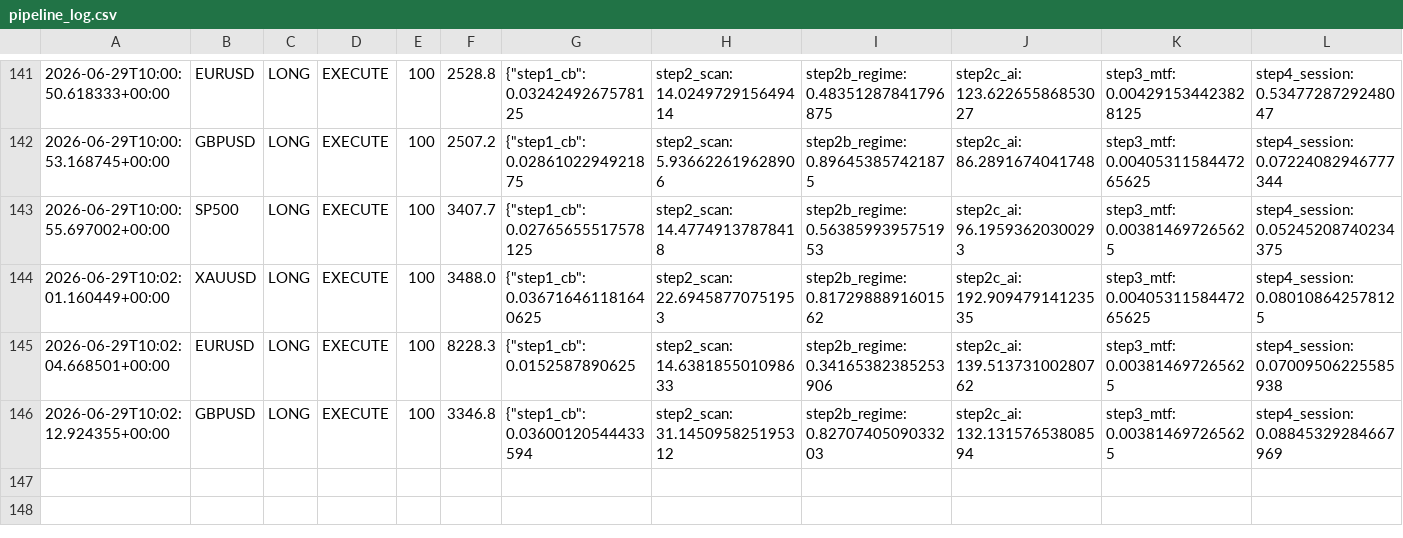
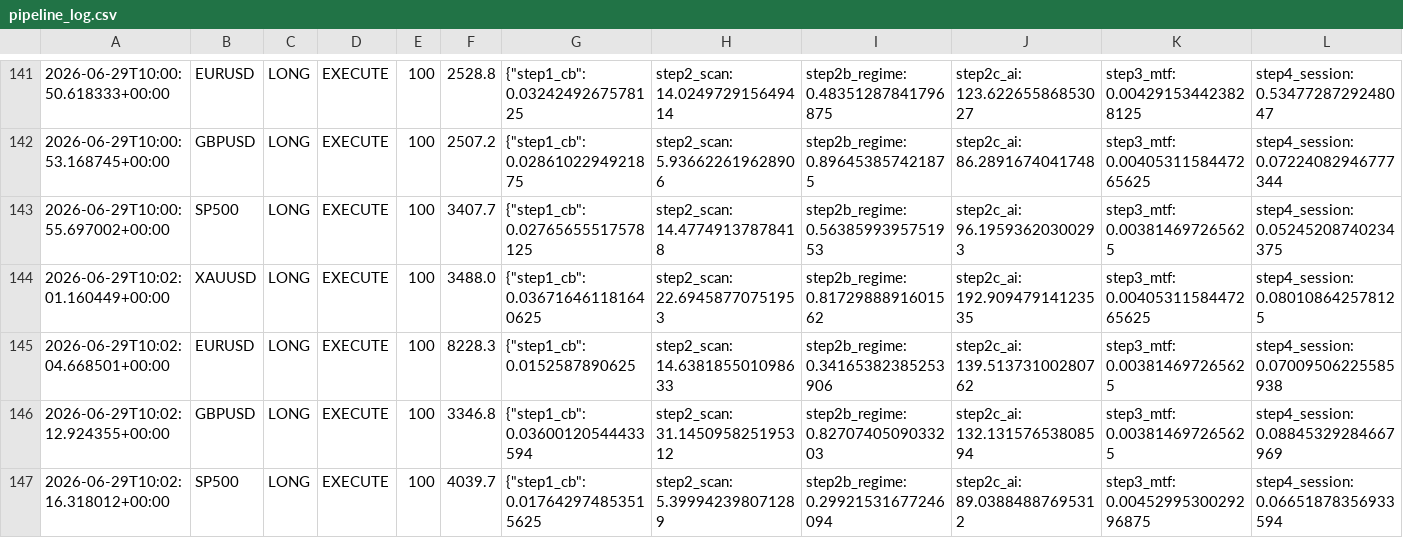
Before and after one commit to Ajay-NooB143/exchange_gateway, a CSV file: logs/pipeline_log.csv, drawn as a sheet; only a part is shown, gaps mark what is left out; rows hold the shown columns only; the diff names each change by its address in the sheet, - before the commit and + after, or states it on an @@ line.

```diff
--- a/logs/pipeline_log.csv
+++ b/logs/pipeline_log.csv
+row 147: 2026-06-29T10:02:16.318012+00:00 | SP500 | LONG | EXECUTE | 100 | 4039.7 | {"step1_cb": 0.017642974853515625 | step2_scan: 5.399942398071289 | step2b_regime: 0.29921531677246094 | step2c_ai: 89.03884887695312 | step3_mtf: 0.0045299530029296875 | step4_session: 0.06651878356933594
```
Also changed, not shown: logs/signals_XAUUSD.csv, 3 other files.
